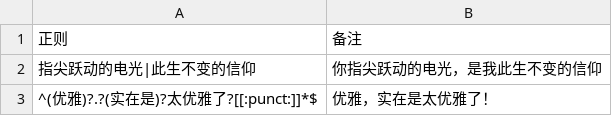
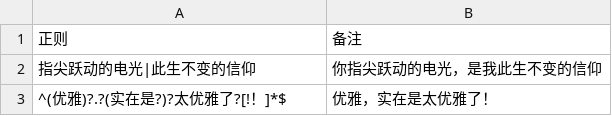
Before and after one commit to Griklit/Bilibili-Block-Word-Regex, a CSV file: Regex/动画区.csv, drawn as a sheet.

```diff
--- a/Regex/动画区.csv
+++ b/Regex/动画区.csv
@@ -2,2 +2,2 @@
 指尖跃动的电光|此生不变的信仰	你指尖跃动的电光，是我此生不变的信仰
-^(优雅)?.?(实在是)?太优雅了?[[:punct:]]*$	优雅，实在是太优雅了！
+^(优雅)?.?(实在是?)?太优雅了?[!！]*$	优雅，实在是太优雅了！
```
Also changed, not shown: Regex/烂梗.csv, Regex/通用.csv, 8 other files.
